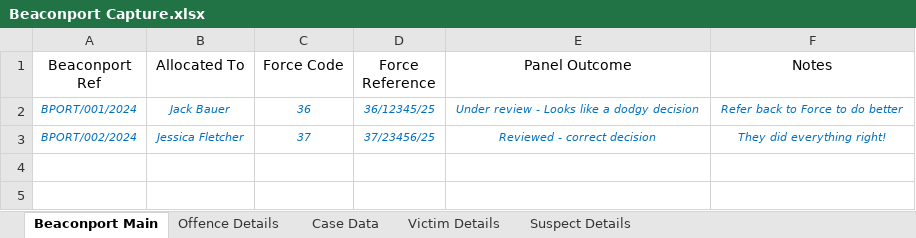
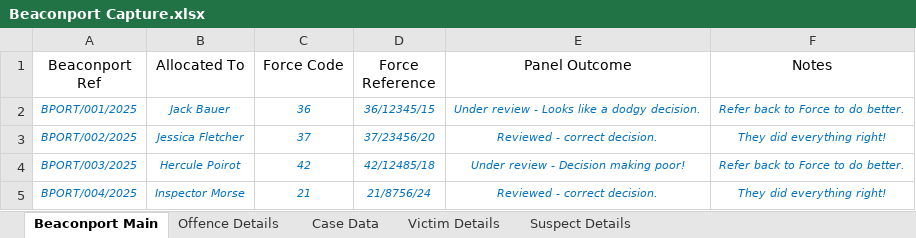
Before and after one commit to PatThompson1306/beaconport_app, an Excel workbook: Beaconport Capture.xlsx, sheet Beaconport Main, drawn as a sheet; values as stored, in another font and other column widths than the file's, no borders; the diff names each change by its address in the sheet, - before the commit and + after, or states it on an @@ line.

```diff
--- a/Beaconport Capture.xlsx (sheet Beaconport Main)
+++ b/Beaconport Capture.xlsx (sheet Beaconport Main)
-A2 (Beaconport Ref): BPORT/001/2024
+A2 (Beaconport Ref): BPORT/001/2025
-D2 (Force Reference): 36/12345/25
+D2 (Force Reference): 36/12345/15
-E2 (Panel Outcome): Under review - Looks like a dodgy decision
+E2 (Panel Outcome): Under review - Looks like a dodgy decision.
-F2 (Notes): Refer back to Force to do better
+F2 (Notes): Refer back to Force to do better.
-A3 (Beaconport Ref): BPORT/002/2024
+A3 (Beaconport Ref): BPORT/002/2025
-D3 (Force Reference): 37/23456/25
+D3 (Force Reference): 37/23456/20
-E3 (Panel Outcome): Reviewed - correct decision
+E3 (Panel Outcome): Reviewed - correct decision.
+row 4: BPORT/003/2025 | Hercule Poirot | 42 | 42/12485/18 | Under review - Decision making poor! | Refer back to Force to do better.
+row 5: BPORT/004/2025 | Inspector Morse | 21 | 21/8756/24 | Reviewed - correct decision. | They did everything right!
```
Also changed, not shown: sheet Victim Details, sheet Suspect Details, sheet Case Data, sheet Offence Details.
